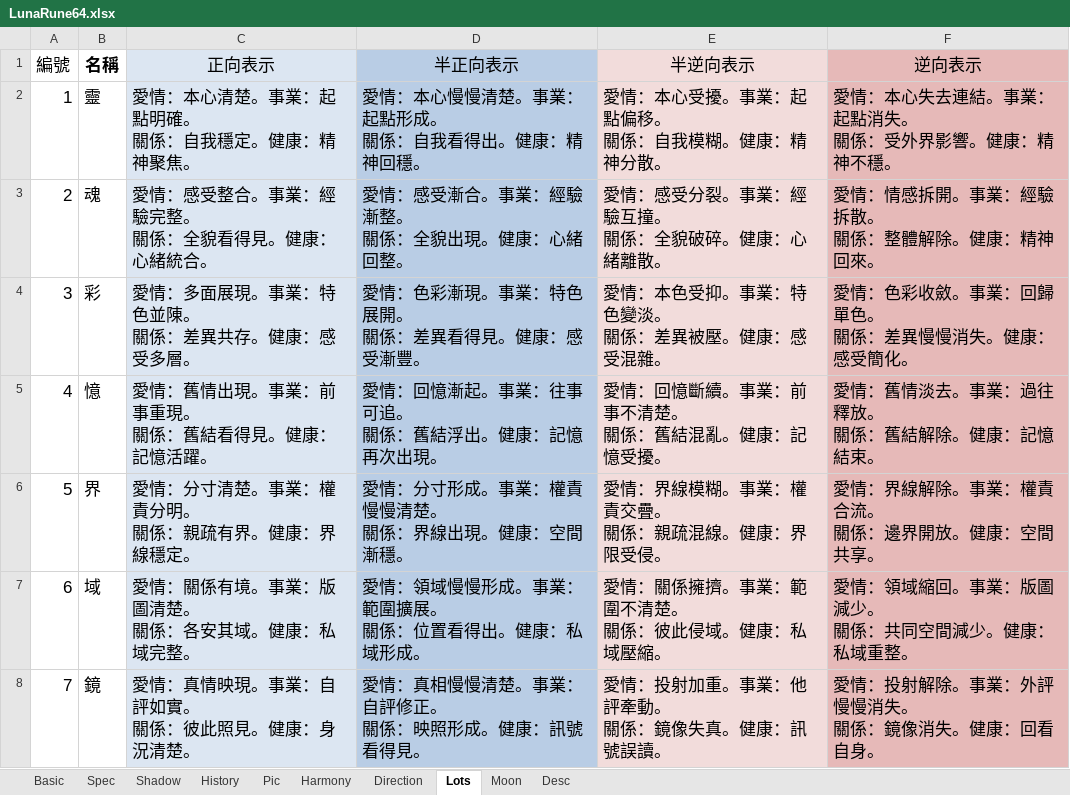
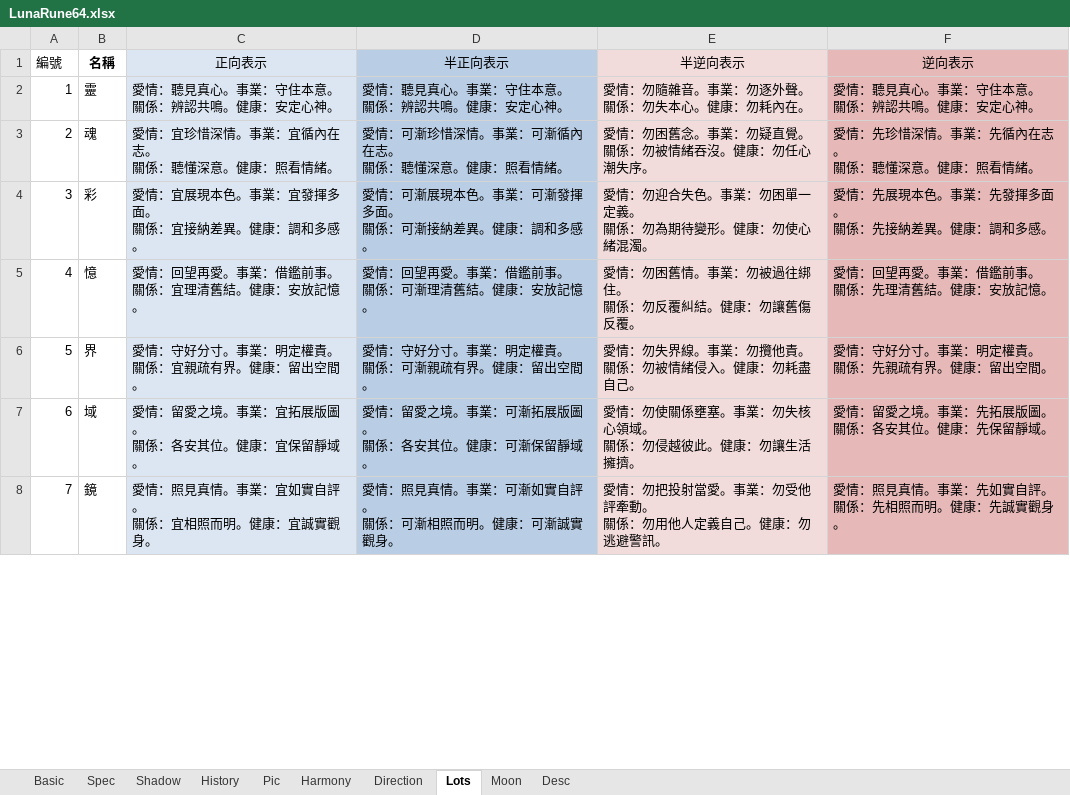
Before and after one commit to EsotericVerse/moon-runes-pwa, an Excel workbook: LunaRune64.xlsx, sheet Lots, drawn as a sheet; only a part is shown; values as stored, in another font and other column widths than the file's, no borders; table styles not drawn; 1 other sheet too large or unreadable and not compared; ↵ is a line break in a cell; the diff covers the shown part only; the diff names each change by its address in the sheet, - before the commit and + after, or states it on an @@ line.

```diff
--- a/LunaRune64.xlsx (sheet Lots)
+++ b/LunaRune64.xlsx (sheet Lots)
@@ A1:F8 text size: smaller @@
-C2 (正向表示): 愛情：本心清楚。事業：起點明確。 ↵ 關係：自我穩定。健康：精神聚焦。
+C2 (正向表示): 愛情：聽見真心。事業：守住本意。 ↵ 關係：辨認共鳴。健康：安定心神。
-D2 (半正向表示): 愛情：本心慢慢清楚。事業：起點形成。 ↵ 關係：自我看得出。健康：精神回穩。
+D2 (半正向表示): 愛情：聽見真心。事業：守住本意。 ↵ 關係：辨認共鳴。健康：安定心神。
-E2 (半逆向表示): 愛情：本心受擾。事業：起點偏移。 ↵ 關係：自我模糊。健康：精神分散。
+E2 (半逆向表示): 愛情：勿隨雜音。事業：勿逐外聲。 ↵ 關係：勿失本心。健康：勿耗內在。
-F2 (逆向表示): 愛情：本心失去連結。事業：起點消失。 ↵ 關係：受外界影響。健康：精神不穩。
+F2 (逆向表示): 愛情：聽見真心。事業：守住本意。 ↵ 關係：辨認共鳴。健康：安定心神。
-C3 (正向表示): 愛情：感受整合。事業：經驗完整。 ↵ 關係：全貌看得見。健康：心緒統合。
+C3 (正向表示): 愛情：宜珍惜深情。事業：宜循內在志。 ↵ 關係：聽懂深意。健康：照看情緒。
-D3 (半正向表示): 愛情：感受漸合。事業：經驗漸整。 ↵ 關係：全貌出現。健康：心緒回整。
+D3 (半正向表示): 愛情：可漸珍惜深情。事業：可漸循內在志。 ↵ 關係：聽懂深意。健康：照看情緒。
-E3 (半逆向表示): 愛情：感受分裂。事業：經驗互撞。 ↵ 關係：全貌破碎。健康：心緒離散。
+E3 (半逆向表示): 愛情：勿困舊念。事業：勿疑直覺。 ↵ 關係：勿被情緒吞沒。健康：勿任心潮失序。
-F3 (逆向表示): 愛情：情感拆開。事業：經驗拆散。 ↵ 關係：整體解除。健康：精神回來。
+F3 (逆向表示): 愛情：先珍惜深情。事業：先循內在志。 ↵ 關係：聽懂深意。健康：照看情緒。
-C4 (正向表示): 愛情：多面展現。事業：特色並陳。 ↵ 關係：差異共存。健康：感受多層。
+C4 (正向表示): 愛情：宜展現本色。事業：宜發揮多面。 ↵ 關係：宜接納差異。健康：調和多感。
-D4 (半正向表示): 愛情：色彩漸現。事業：特色展開。 ↵ 關係：差異看得見。健康：感受漸豐。
+D4 (半正向表示): 愛情：可漸展現本色。事業：可漸發揮多面。 ↵ 關係：可漸接納差異。健康：調和多感。
-E4 (半逆向表示): 愛情：本色受抑。事業：特色變淡。 ↵ 關係：差異被壓。健康：感受混雜。
+E4 (半逆向表示): 愛情：勿迎合失色。事業：勿困單一定義。 ↵ 關係：勿為期待變形。健康：勿使心緒混濁。
-F4 (逆向表示): 愛情：色彩收斂。事業：回歸單色。 ↵ 關係：差異慢慢消失。健康：感受簡化。
+F4 (逆向表示): 愛情：先展現本色。事業：先發揮多面。 ↵ 關係：先接納差異。健康：調和多感。
-C5 (正向表示): 愛情：舊情出現。事業：前事重現。 ↵ 關係：舊結看得見。健康：記憶活躍。
+C5 (正向表示): 愛情：回望再愛。事業：借鑑前事。 ↵ 關係：宜理清舊結。健康：安放記憶。
-D5 (半正向表示): 愛情：回憶漸起。事業：往事可追。 ↵ 關係：舊結浮出。健康：記憶再次出現。
+D5 (半正向表示): 愛情：回望再愛。事業：借鑑前事。 ↵ 關係：可漸理清舊結。健康：安放記憶。
-E5 (半逆向表示): 愛情：回憶斷續。事業：前事不清楚。 ↵ 關係：舊結混亂。健康：記憶受擾。
+E5 (半逆向表示): 愛情：勿困舊情。事業：勿被過往綁住。 ↵ 關係：勿反覆糾結。健康：勿讓舊傷反覆。
-F5 (逆向表示): 愛情：舊情淡去。事業：過往釋放。 ↵ 關係：舊結解除。健康：記憶結束。
+F5 (逆向表示): 愛情：回望再愛。事業：借鑑前事。 ↵ 關係：先理清舊結。健康：安放記憶。
-C6 (正向表示): 愛情：分寸清楚。事業：權責分明。 ↵ 關係：親疏有界。健康：界線穩定。
+C6 (正向表示): 愛情：守好分寸。事業：明定權責。 ↵ 關係：宜親疏有界。健康：留出空間。
-D6 (半正向表示): 愛情：分寸形成。事業：權責慢慢清楚。 ↵ 關係：界線出現。健康：空間漸穩。
+D6 (半正向表示): 愛情：守好分寸。事業：明定權責。 ↵ 關係：可漸親疏有界。健康：留出空間。
-E6 (半逆向表示): 愛情：界線模糊。事業：權責交疊。 ↵ 關係：親疏混線。健康：界限受侵。
+E6 (半逆向表示): 愛情：勿失界線。事業：勿攬他責。 ↵ 關係：勿被情緒侵入。健康：勿耗盡自己。
-F6 (逆向表示): 愛情：界線解除。事業：權責合流。 ↵ 關係：邊界開放。健康：空間共享。
+F6 (逆向表示): 愛情：守好分寸。事業：明定權責。 ↵ 關係：先親疏有界。健康：留出空間。
-C7 (正向表示): 愛情：關係有境。事業：版圖清楚。 ↵ 關係：各安其域。健康：私域完整。
+C7 (正向表示): 愛情：留愛之境。事業：宜拓展版圖。 ↵ 關係：各安其位。健康：宜保留靜域。
-D7 (半正向表示): 愛情：領域慢慢形成。事業：範圍擴展。 ↵ 關係：位置看得出。健康：私域形成。
+D7 (半正向表示): 愛情：留愛之境。事業：可漸拓展版圖。 ↵ 關係：各安其位。健康：可漸保留靜域。
-E7 (半逆向表示): 愛情：關係擁擠。事業：範圍不清楚。 ↵ 關係：彼此侵域。健康：私域壓縮。
+E7 (半逆向表示): 愛情：勿使關係壅塞。事業：勿失核心領域。 ↵ 關係：勿侵越彼此。健康：勿讓生活擁擠。
-F7 (逆向表示): 愛情：領域縮回。事業：版圖減少。 ↵ 關係：共同空間減少。健康：私域重整。
+F7 (逆向表示): 愛情：留愛之境。事業：先拓展版圖。 ↵ 關係：各安其位。健康：先保留靜域。
-C8 (正向表示): 愛情：真情映現。事業：自評如實。 ↵ 關係：彼此照見。健康：身況清楚。
+C8 (正向表示): 愛情：照見真情。事業：宜如實自評。 ↵ 關係：宜相照而明。健康：宜誠實觀身。
-D8 (半正向表示): 愛情：真相慢慢清楚。事業：自評修正。 ↵ 關係：映照形成。健康：訊號看得見。
+D8 (半正向表示): 愛情：照見真情。事業：可漸如實自評。 ↵ 關係：可漸相照而明。健康：可漸誠實觀身。
-E8 (半逆向表示): 愛情：投射加重。事業：他評牽動。 ↵ 關係：鏡像失真。健康：訊號誤讀。
+E8 (半逆向表示): 愛情：勿把投射當愛。事業：勿受他評牽動。 ↵ 關係：勿用他人定義自己。健康：勿逃避警訊。
-F8 (逆向表示): 愛情：投射解除。事業：外評慢慢消失。 ↵ 關係：鏡像消失。健康：回看自身。
+F8 (逆向表示): 愛情：照見真情。事業：先如實自評。 ↵ 關係：先相照而明。健康：先誠實觀身。
```
Also changed, not shown: 236 edited cells and cell formats elsewhere in this sheet, sheet Shadow, sheet Direction, sheet Harmony, sheet Basic, sheet Spec, sheet Desc, 2 more sheets.
